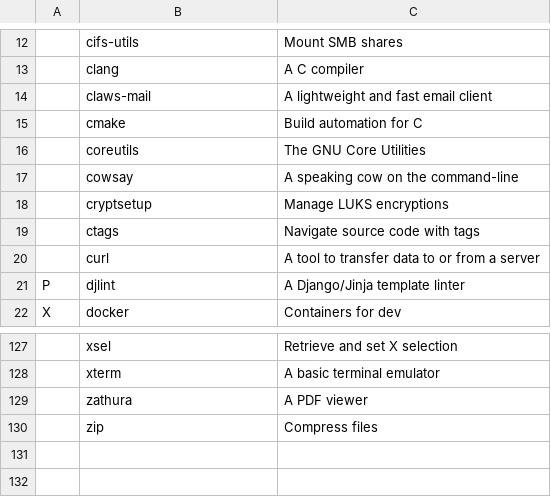
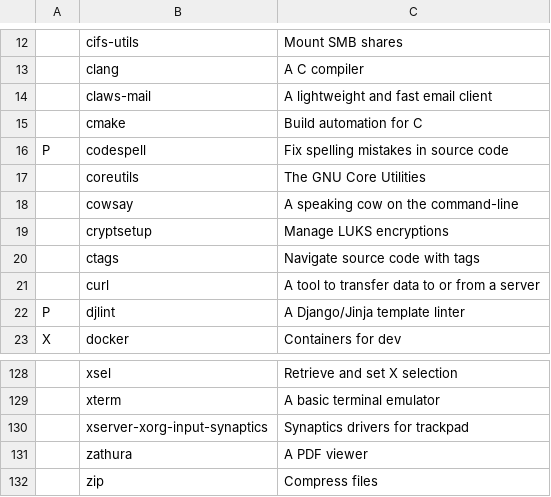
Before and after one commit to miikanissi/dotfiles, a CSV file: programs.csv, drawn as a sheet; only a part is shown, gaps mark what is left out; the diff names each change by its address in the sheet, - before the commit and + after, or states it on an @@ line.

```diff
--- a/programs.csv
+++ b/programs.csv
+row 16: P | codespell | Fix spelling mistakes in source code
+row 130:  | xserver-xorg-input-synaptics | Synaptics drivers for trackpad
```
Also changed, not shown: 2 other files.
